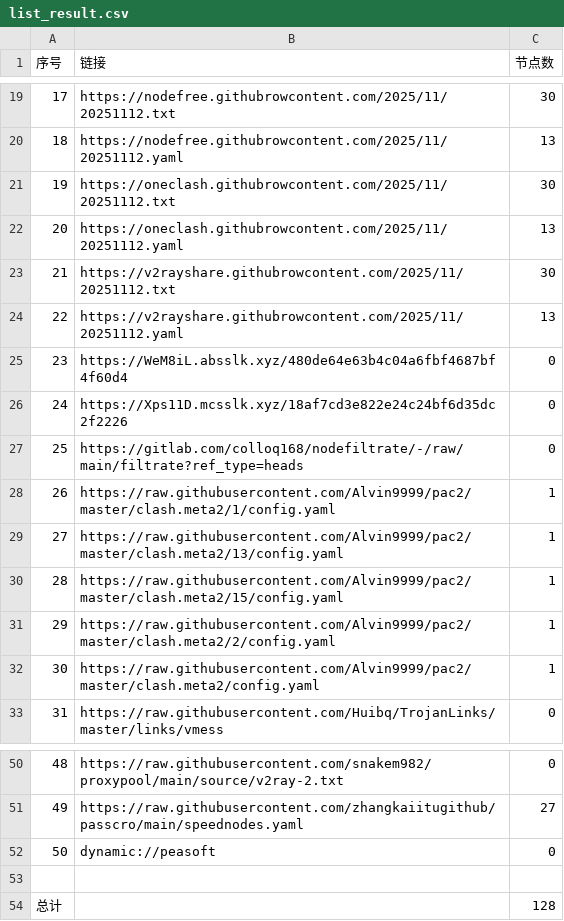
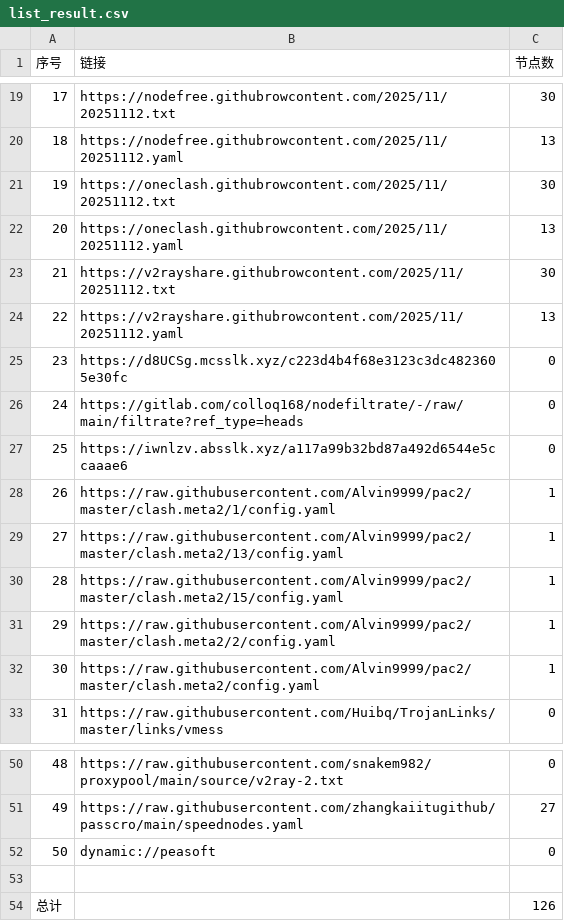
Before and after one commit to eshao731/AutoMergePublicNodes, a CSV file: list_result.csv, drawn as a sheet; only a part is shown, gaps mark what is left out.

```diff
--- a/list_result.csv
+++ b/list_result.csv
@@ -24,5 +24,5 @@
 22,https://v2rayshare.githubrowcontent.com/2025/11/20251112.yaml,13
-23,https://WeM8iL.absslk.xyz/480de64e63b4c04a6fbf4687bf4f60d4,0
-24,https://Xps11D.mcsslk.xyz/18af7cd3e822e24c24bf6d35dc2f2226,0
-25,https://gitlab.com/colloq168/nodefiltrate/-/raw/main/filtrate?ref_type=heads,0
+23,https://d8UCSg.mcsslk.xyz/c223d4b4f68e3123c3dc4823605e30fc,0
+24,https://gitlab.com/colloq168/nodefiltrate/-/raw/main/filtrate?ref_type=heads,0
+25,https://iwnlzv.absslk.xyz/a117a99b32bd87a492d6544e5ccaaae6,0
 26,https://raw.githubusercontent.com/Alvin9999/pac2/master/clash.meta2/1/config.yaml,1
@@ -53,2 +53,2 @@
 
-总计,,128
+总计,,126
```
Also changed, not shown: 16 other files.
